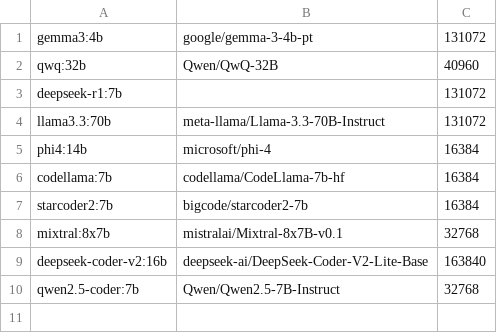
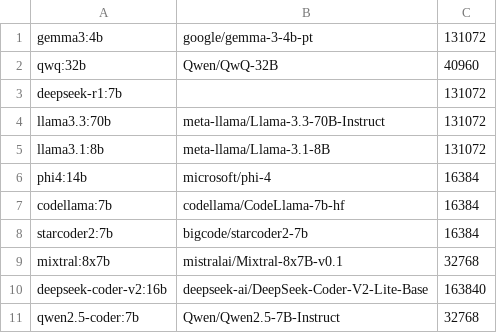
Before and after one commit to darthdaver/tracto, a CSV file: _rq1/scripts/resources/models-list.csv, drawn as a sheet.

Commit message:
[RQ1]
Improved inference script for RQ1 (RAM saving mode and + removed the limited number of output tokens in the output of the response)

```diff
--- a/_rq1/scripts/resources/models-list.csv
+++ b/_rq1/scripts/resources/models-list.csv
@@ -4,2 +4,3 @@ deepseek-r1:7b,,131072
 llama3.3:70b,meta-llama/Llama-3.3-70B-Instruct,131072
+llama3.1:8b,meta-llama/Llama-3.1-8B,131072
 phi4:14b,microsoft/phi-4,16384
```
Also changed, not shown: 2 other files.
